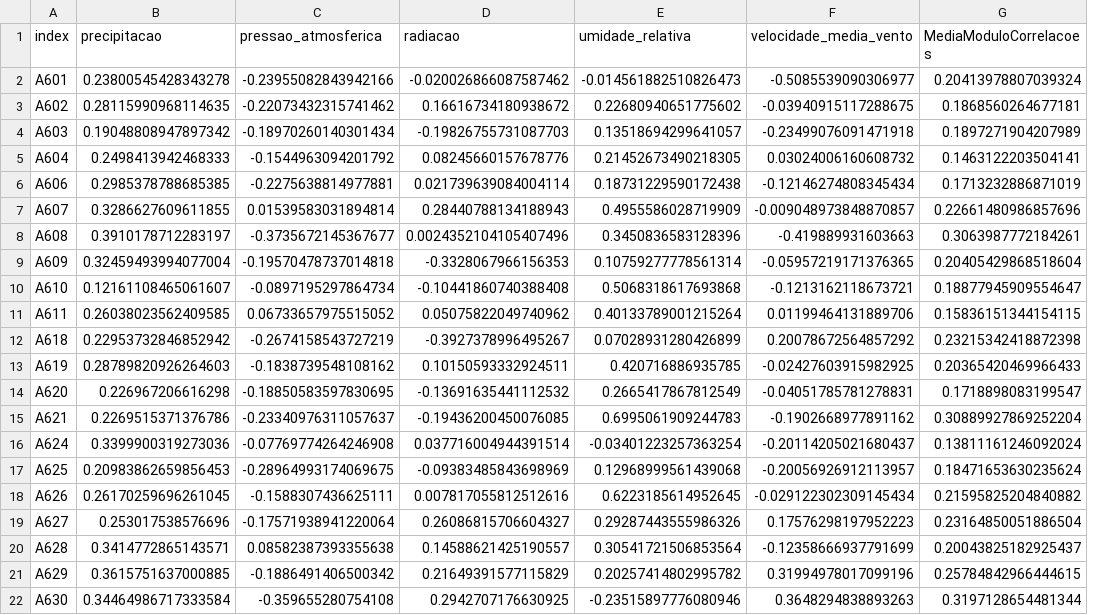
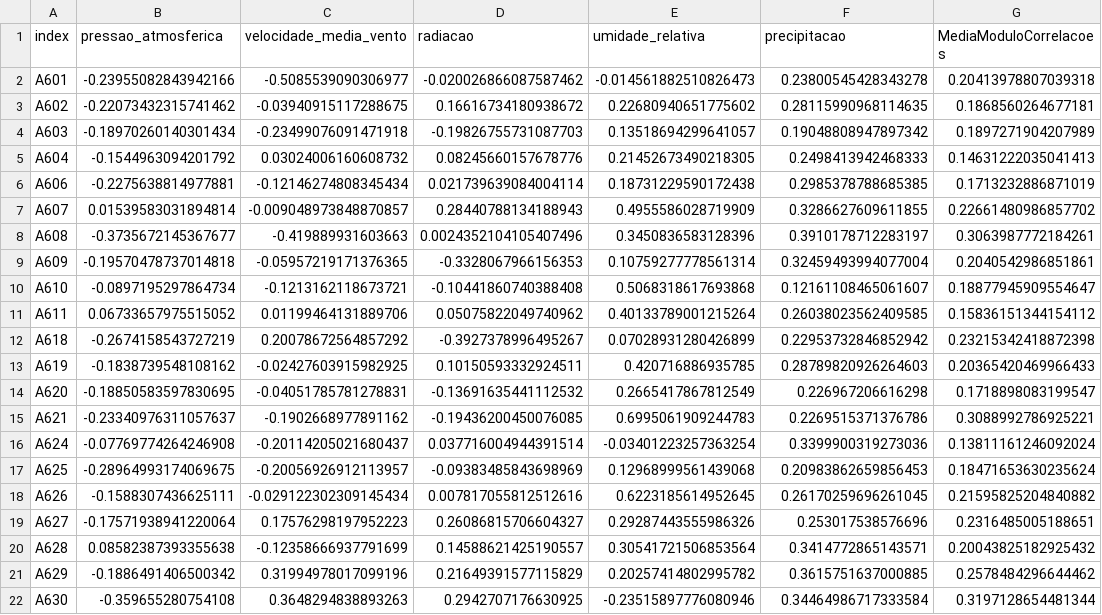
Before and after one commit to MiguelABatista/DS-INF1032, a CSV file: correlacao_2.csv, drawn as a sheet; only a part is shown; removed rows and columns are numbered as before the commit, all else as after; the diff covers the shown part only; the diff names each change by its address in the sheet, - before the commit and + after, or states it on an @@ line.

```diff
--- a/correlacao_2.csv
+++ b/correlacao_2.csv
-column B (precipitacao), rows 2-22: 0.23800545428343278 | 0.28115990968114635 | 0.19048808947897342 | 0.2498413942468333 | 0.2985378788685385 | 0.3286627609611855 | 0.3910178712283197 | 0.32459493994077004 | 0.12161108465061607 | 0.26038023562409585 | 0.22953732846852942 | 0.28789820926264603 | 0.226967206616298 | 0.2269515371376786 | 0.3399900319273036 | 0.20983862659856453 | 0.26170259696261045 | 0.253017538576696 | 0.3414772865143571 | 0.3615751637000885 | 0.34464986717333584
+column C (velocidade_media_vento), rows 2-22: -0.5085539090306977 | -0.03940915117288675 | -0.23499076091471918 | 0.03024006160608732 | -0.12146274808345434 | -0.009048973848870857 | -0.419889931603663 | -0.05957219171376365 | -0.1213162118673721 | 0.01199464131889706 | 0.20078672564857292 | -0.02427603915982925 | -0.04051785781278831 | -0.1902668977891162 | -0.20114205021680437 | -0.20056926912113957 | -0.029122302309145434 | 0.17576298197952223 | -0.12358666937791699 | 0.31994978017099196 | 0.3648294838893263
-F1: velocidade_media_vento
+F1: precipitacao
-F2 (precipitacao): -0.5085539090306977
+F2 (precipitacao): 0.23800545428343278
-G2 (MediaModuloCorrelacoes): 0.20413978807039324
+G2 (MediaModuloCorrelacoes): 0.20413978807039318
-F3 (precipitacao): -0.03940915117288675
+F3 (precipitacao): 0.28115990968114635
-F4 (precipitacao): -0.23499076091471918
+F4 (precipitacao): 0.19048808947897342
-F5 (precipitacao): 0.03024006160608732
+F5 (precipitacao): 0.2498413942468333
-G5 (MediaModuloCorrelacoes): 0.1463122203504141
+G5 (MediaModuloCorrelacoes): 0.14631222035041413
-F6 (precipitacao): -0.12146274808345434
+F6 (precipitacao): 0.2985378788685385
-F7 (precipitacao): -0.009048973848870857
+F7 (precipitacao): 0.3286627609611855
-G7 (MediaModuloCorrelacoes): 0.22661480986857696
+G7 (MediaModuloCorrelacoes): 0.22661480986857702
-F8 (precipitacao): -0.419889931603663
+F8 (precipitacao): 0.3910178712283197
-F9 (precipitacao): -0.05957219171376365
+F9 (precipitacao): 0.32459493994077004
-G9 (MediaModuloCorrelacoes): 0.20405429868518604
+G9 (MediaModuloCorrelacoes): 0.2040542986851861
-F10 (precipitacao): -0.1213162118673721
+F10 (precipitacao): 0.12161108465061607
-F11 (precipitacao): 0.01199464131889706
+F11 (precipitacao): 0.26038023562409585
-G11 (MediaModuloCorrelacoes): 0.15836151344154115
+G11 (MediaModuloCorrelacoes): 0.15836151344154112
-F12 (precipitacao): 0.20078672564857292
+F12 (precipitacao): 0.22953732846852942
-F13 (precipitacao): -0.02427603915982925
+F13 (precipitacao): 0.28789820926264603
-F14 (precipitacao): -0.04051785781278831
+F14 (precipitacao): 0.226967206616298
-F15 (precipitacao): -0.1902668977891162
+F15 (precipitacao): 0.2269515371376786
-G15 (MediaModuloCorrelacoes): 0.30889927869252204
+G15 (MediaModuloCorrelacoes): 0.3088992786925221
-F16 (precipitacao): -0.20114205021680437
+F16 (precipitacao): 0.3399900319273036
-F17 (precipitacao): -0.20056926912113957
+F17 (precipitacao): 0.20983862659856453
-F18 (precipitacao): -0.029122302309145434
+F18 (precipitacao): 0.26170259696261045
-F19 (precipitacao): 0.17576298197952223
+F19 (precipitacao): 0.253017538576696
-G19 (MediaModuloCorrelacoes): 0.23164850051886504
+G19 (MediaModuloCorrelacoes): 0.2316485005188651
-F20 (precipitacao): -0.12358666937791699
+F20 (precipitacao): 0.3414772865143571
-G20 (MediaModuloCorrelacoes): 0.20043825182925437
+G20 (MediaModuloCorrelacoes): 0.20043825182925432
-F21 (precipitacao): 0.31994978017099196
+F21 (precipitacao): 0.3615751637000885
-G21 (MediaModuloCorrelacoes): 0.25784842966444615
+G21 (MediaModuloCorrelacoes): 0.2578484296644462
-F22 (precipitacao): 0.3648294838893263
+F22 (precipitacao): 0.34464986717333584
```
Also changed, not shown: 6 edited cells elsewhere in this file, 2 other files.
